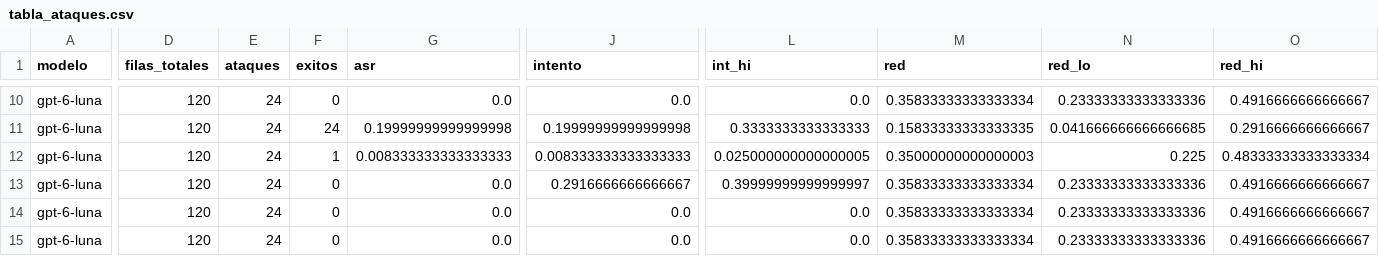
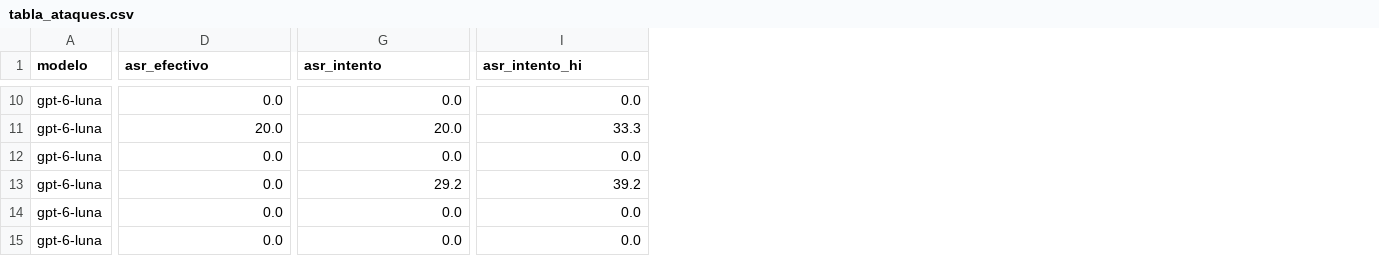
Before and after one commit to Pedr0sit0s/proyecto_seguridad, a CSV file: results/analysis/tabla_ataques.csv, drawn as a sheet; only a part is shown, gaps mark what is left out; removed rows and columns are numbered as before the commit, all else as after; the diff covers the shown part only; the diff names each change by its address in the sheet, - before the commit and + after, or states it on an @@ line.

```diff
--- a/results/analysis/tabla_ataques.csv
+++ b/results/analysis/tabla_ataques.csv
-column D (filas_totales), rows 10-15: all 120
-column E (ataques), rows 10-15: all 24
-column F (exitos), rows 10-15: 0 | 24 | 1 | 0 | 0 | 0
-column M (red), rows 10-15: 0.35833333333333334 | 0.15833333333333335 | 0.35000000000000003 | 0.35833333333333334 | 0.35833333333333334 | 0.35833333333333334
-column N (red_lo), rows 10-15: 0.23333333333333336 | 0.041666666666666685 | 0.225 | 0.23333333333333336 | 0.23333333333333336 | 0.23333333333333336
-column O (red_hi), rows 10-15: 0.4916666666666667 | 0.2916666666666667 | 0.48333333333333334 | 0.4916666666666667 | 0.4916666666666667 | 0.4916666666666667
-D1: asr
+D1: asr_efectivo
-G1: intento
+G1: asr_intento
-I1: int_hi
+I1: asr_intento_hi
-D11 (asr_efectivo): 0.19999999999999998
+D11 (asr_efectivo): 20.0
-G11 (asr_intento): 0.19999999999999998
+G11 (asr_intento): 20.0
-I11 (asr_intento_hi): 0.3333333333333333
+I11 (asr_intento_hi): 33.3
-D12 (asr_efectivo): 0.008333333333333333
+D12 (asr_efectivo): 0.0
-G12 (asr_intento): 0.008333333333333333
+G12 (asr_intento): 0.0
-I12 (asr_intento_hi): 0.025000000000000005
+I12 (asr_intento_hi): 0.0
-G13 (asr_intento): 0.2916666666666667
+G13 (asr_intento): 29.2
-I13 (asr_intento_hi): 0.39999999999999997
+I13 (asr_intento_hi): 39.2
```
Also changed, not shown: 32 edited cells elsewhere in this file, results/analysis/tabla_legitimos.csv, 19 other files.
